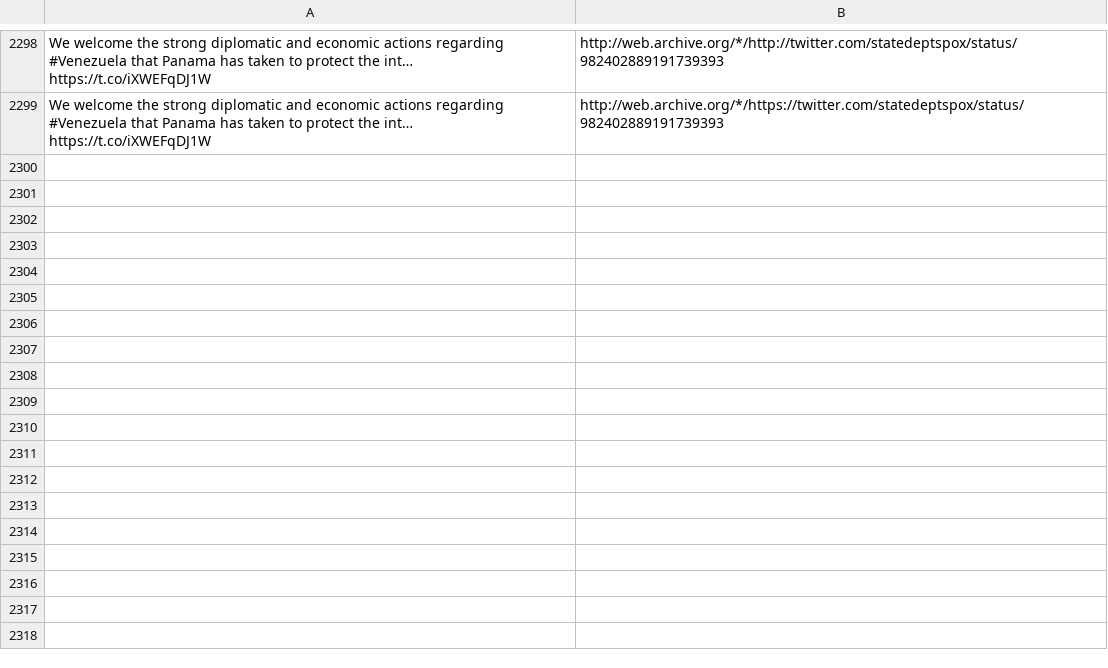
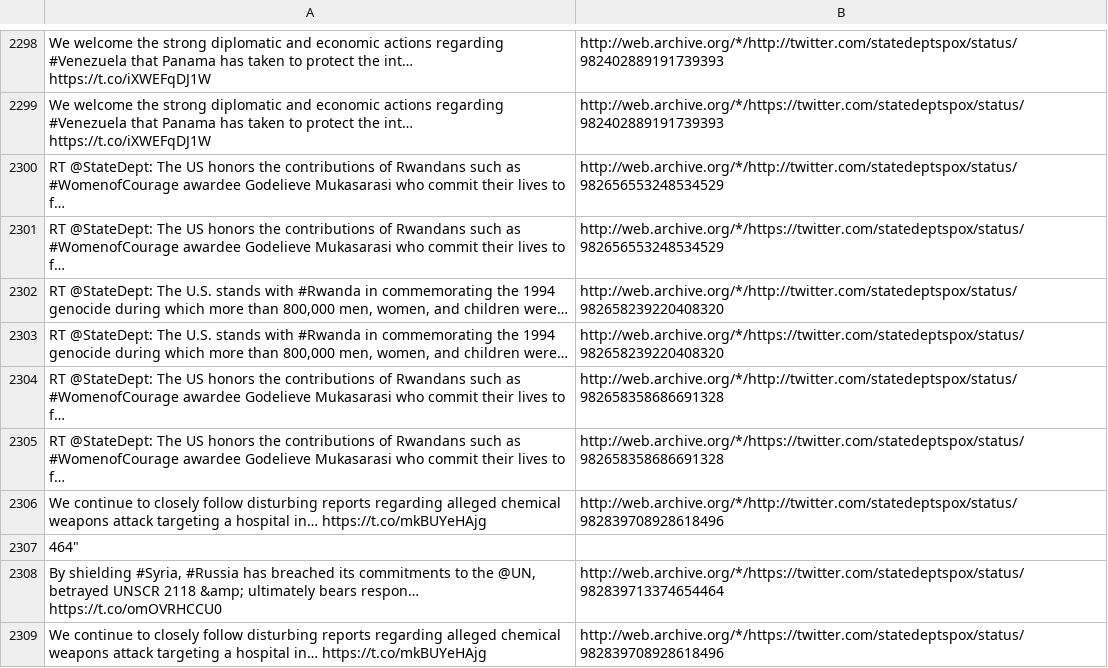
Before and after one commit to patrick-brian-mooney/archive-junta, a CSV file: data/archive_statedeptspox.csv, drawn as a sheet; only a part is shown, gaps mark what is left out; the diff names each change by its address in the sheet, - before the commit and + after, or states it on an @@ line.

```diff
--- a/data/archive_statedeptspox.csv
+++ b/data/archive_statedeptspox.csv
+row 2300: RT @StateDept: The US honors the contributions of Rwandans such as #WomenofCourage awardee Godelieve Mukasarasi who commit their lives to f… | http://web.archive.org/*/http://twitter.com/statedeptspox/status/982656553248534529
+row 2301: RT @StateDept: The US honors the contributions of Rwandans such as #WomenofCourage awardee Godelieve Mukasarasi who commit their lives to f… | http://web.archive.org/*/https://twitter.com/statedeptspox/status/982656553248534529
+row 2302: RT @StateDept: The U.S. stands with #Rwanda in commemorating the 1994 genocide during which more than 800,000 men, women, and children were… | http://web.archive.org/*/http://twitter.com/statedeptspox/status/982658239220408320
+row 2303: RT @StateDept: The U.S. stands with #Rwanda in commemorating the 1994 genocide during which more than 800,000 men, women, and children were… | http://web.archive.org/*/https://twitter.com/statedeptspox/status/982658239220408320
+row 2304: RT @StateDept: The US honors the contributions of Rwandans such as #WomenofCourage awardee Godelieve Mukasarasi who commit their lives to f… | http://web.archive.org/*/http://twitter.com/statedeptspox/status/982658358686691328
+row 2305: RT @StateDept: The US honors the contributions of Rwandans such as #WomenofCourage awardee Godelieve Mukasarasi who commit their lives to f… | http://web.archive.org/*/https://twitter.com/statedeptspox/status/982658358686691328
+row 2306: We continue to closely follow disturbing reports regarding alleged chemical weapons attack targeting a hospital in… https://t.co/mkBUYeHAjg | http://web.archive.org/*/http://twitter.com/statedeptspox/status/982839708928618496
+row 2307: 464"
+row 2308: By shielding #Syria, #Russia has breached its commitments to the @UN, betrayed UNSCR 2118 &amp; ultimately bears respon… https://t.co/omOVRHCCU0 | http://web.archive.org/*/https://twitter.com/statedeptspox/status/982839713374654464
+row 2309: We continue to closely follow disturbing reports regarding alleged chemical weapons attack targeting a hospital in… https://t.co/mkBUYeHAjg | http://web.archive.org/*/https://twitter.com/statedeptspox/status/982839708928618496
```
Also changed, not shown: data/archive_PressSec.csv, data/archive_SecAzar.csv, 20 other files.
